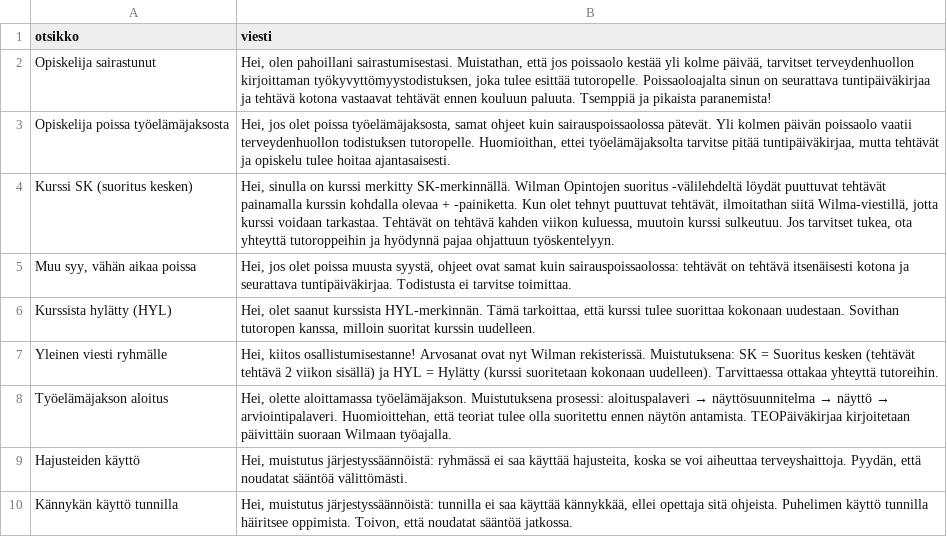
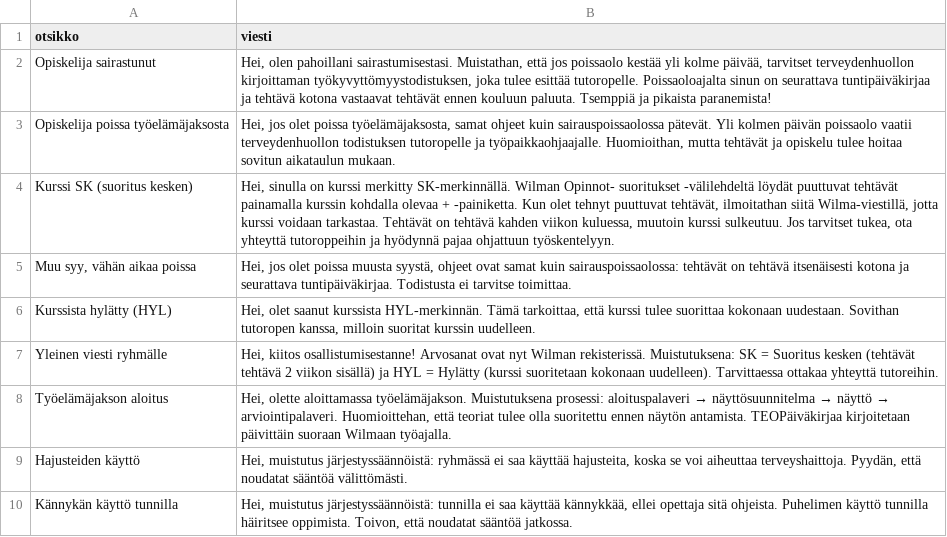
Before and after one commit to piaope/Wilma-agentti, a CSV file: wilma_viestipohjat.csv, drawn as a sheet.

Commit message:
Update wilma_viestipohjat.csv
Muutettu sana muotojja.

```diff
--- a/wilma_viestipohjat.csv
+++ b/wilma_viestipohjat.csv
@@ -2,4 +2,4 @@
 Opiskelija sairastunut,"Hei, olen pahoillani sairastumisestasi. Muistathan, että jos poissaolo kestää yli kolme päivää, tarvitset terveydenhuollon kirjoittaman työkyvyttömyystodistuksen, joka tulee esittää tutoropelle. Poissaoloajalta sinun on seurattava tuntipäiväkirjaa ja tehtävä kotona vastaavat tehtävät ennen kouluun paluuta. Tsemppiä ja pikaista paranemista!"
-Opiskelija poissa työelämäjaksosta,"Hei, jos olet poissa työelämäjaksosta, samat ohjeet kuin sairauspoissaolossa pätevät. Yli kolmen päivän poissaolo vaatii terveydenhuollon todistuksen tutoropelle. Huomioithan, ettei työelämäjaksolta tarvitse pitää tuntipäiväkirjaa, mutta tehtävät ja opiskelu tulee hoitaa ajantasaisesti."
-Kurssi SK (suoritus kesken),"Hei, sinulla on kurssi merkitty SK-merkinnällä. Wilman Opintojen suoritus -välilehdeltä löydät puuttuvat tehtävät painamalla kurssin kohdalla olevaa + -painiketta. Kun olet tehnyt puuttuvat tehtävät, ilmoitathan siitä Wilma-viestillä, jotta kurssi voidaan tarkastaa. Tehtävät on tehtävä kahden viikon kuluessa, muutoin kurssi sulkeutuu. Jos tarvitset tukea, ota yhteyttä tutoroppeihin ja hyödynnä pajaa ohjattuun työskentelyyn."
+Opiskelija poissa työelämäjaksosta,"Hei, jos olet poissa työelämäjaksosta, samat ohjeet kuin sairauspoissaolossa pätevät. Yli kolmen päivän poissaolo vaatii terveydenhuollon todistuksen tutoropelle ja työpaikkaohjaajalle. Huomioithan, mutta tehtävät ja opiskelu tulee hoitaa sovitun aikataulun mukaan. "
+Kurssi SK (suoritus kesken),"Hei, sinulla on kurssi merkitty SK-merkinnällä. Wilman Opinnot- suoritukset -välilehdeltä löydät puuttuvat tehtävät painamalla kurssin kohdalla olevaa + -painiketta. Kun olet tehnyt puuttuvat tehtävät, ilmoitathan siitä Wilma-viestillä, jotta kurssi voidaan tarkastaa. Tehtävät on tehtävä kahden viikon kuluessa, muutoin kurssi sulkeutuu. Jos tarvitset tukea, ota yhteyttä tutoroppeihin ja hyödynnä pajaa ohjattuun työskentelyyn."
 "Muu syy, vähän aikaa poissa","Hei, jos olet poissa muusta syystä, ohjeet ovat samat kuin sairauspoissaolossa: tehtävät on tehtävä itsenäisesti kotona ja seurattava tuntipäiväkirjaa. Todistusta ei tarvitse toimittaa."
```
